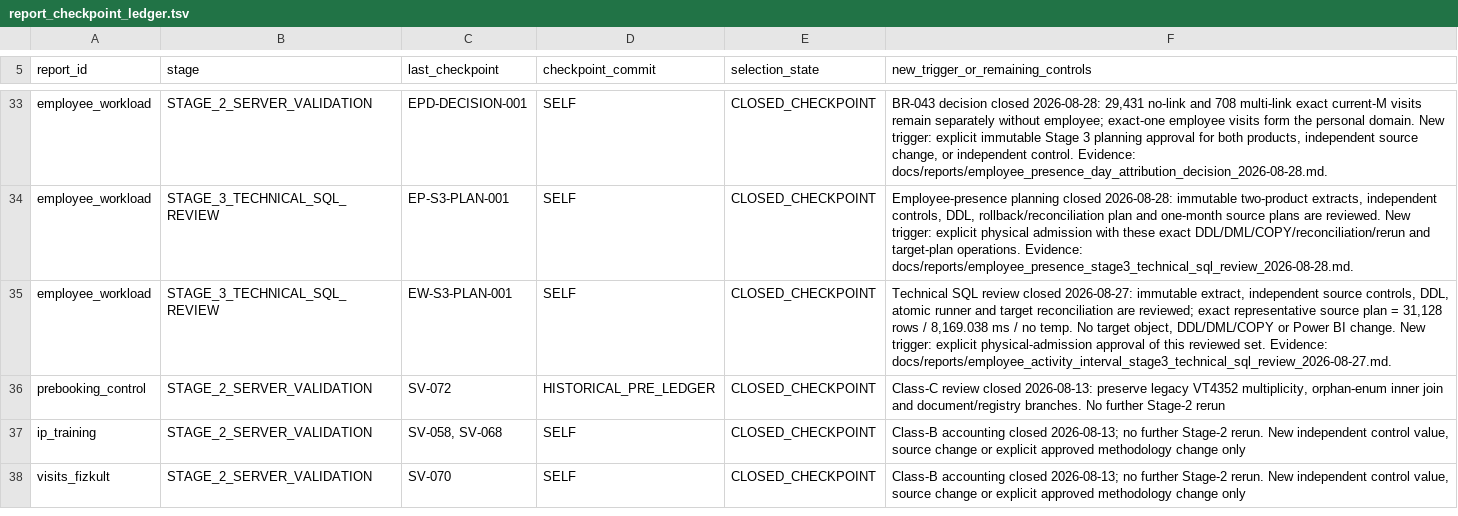
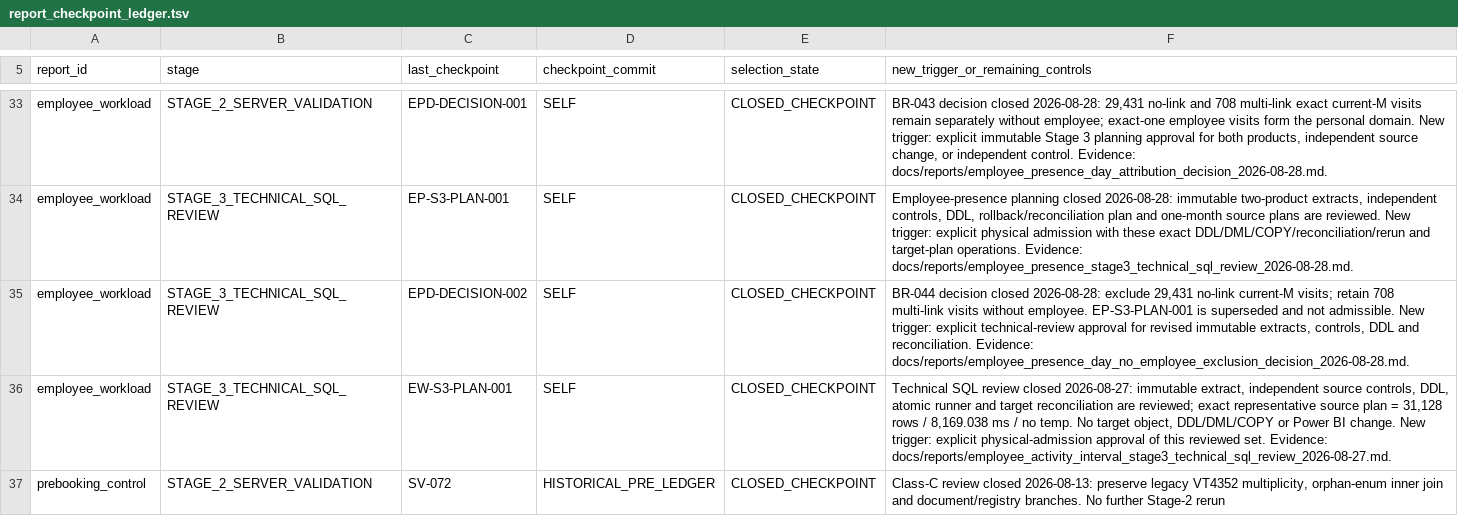
Before and after one commit to ilvkalinin/1c_to_powerBi, a TSV file: .agents/report_checkpoint_ledger.tsv, drawn as a sheet; only a part is shown, gaps mark what is left out; the shorter side is filled out with more unchanged rows; the diff names each change by its address in the sheet, - before the commit and + after, or states it on an @@ line.

Commit message:
exclude unlinked employee presence visits

```diff
--- a/.agents/report_checkpoint_ledger.tsv
+++ b/.agents/report_checkpoint_ledger.tsv
+row 35: employee_workload | STAGE_3_TECHNICAL_SQL_REVIEW | EPD-DECISION-002 | SELF | CLOSED_CHECKPOINT | BR-044 decision closed 2026-08-28: exclude 29,431 no-link current-M visits; retain 708 multi-link visits without employee. EP-S3-PLAN-001 is superseded and not admissible. New trigger: explicit technical-review approval for revised immutable extracts, controls, DDL and reconciliation. Evidence: docs/reports/employee_presence_day_no_employee_exclusion_decision_2026-08-28.md.
```
Also changed, not shown: .agents/project_stage_gate.tsv, 7 other files.
